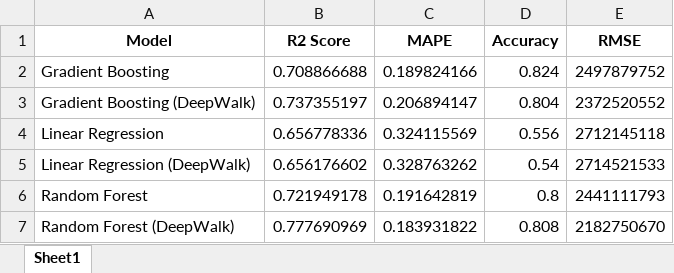
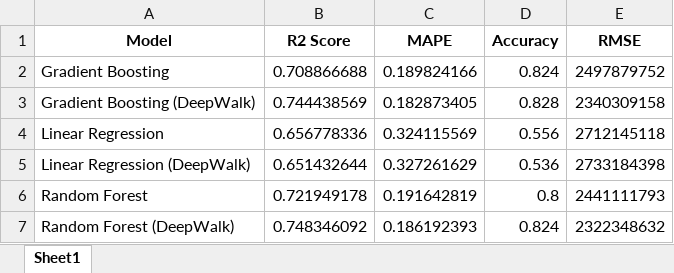
Before and after one commit to mamintoosi-papers-codes/House2Vec, an Excel workbook: results/model_results_NW.xlsx, sheet Sheet1, drawn as a sheet; values as stored, in another font and other column widths than the file's, no borders; the diff names each change by its address in the sheet, - before the commit and + after, or states it on an @@ line.

```diff
--- a/results/model_results_NW.xlsx (sheet Sheet1)
+++ b/results/model_results_NW.xlsx (sheet Sheet1)
-B3 (R2 Score): 0.737355197
+B3 (R2 Score): 0.744438569
-C3 (MAPE): 0.206894147
+C3 (MAPE): 0.182873405
-D3 (Accuracy): 0.804
+D3 (Accuracy): 0.828
-E3 (RMSE): 2372520552
+E3 (RMSE): 2340309158
-B5 (R2 Score): 0.656176602
+B5 (R2 Score): 0.651432644
-C5 (MAPE): 0.328763262
+C5 (MAPE): 0.327261629
-D5 (Accuracy): 0.54
+D5 (Accuracy): 0.536
-E5 (RMSE): 2714521533
+E5 (RMSE): 2733184398
-B7 (R2 Score): 0.777690969
+B7 (R2 Score): 0.748346092
-C7 (MAPE): 0.183931822
+C7 (MAPE): 0.186192393
-D7 (Accuracy): 0.808
+D7 (Accuracy): 0.824
-E7 (RMSE): 2182750670
+E7 (RMSE): 2322348632
```
Also changed, not shown: 11 other files.
